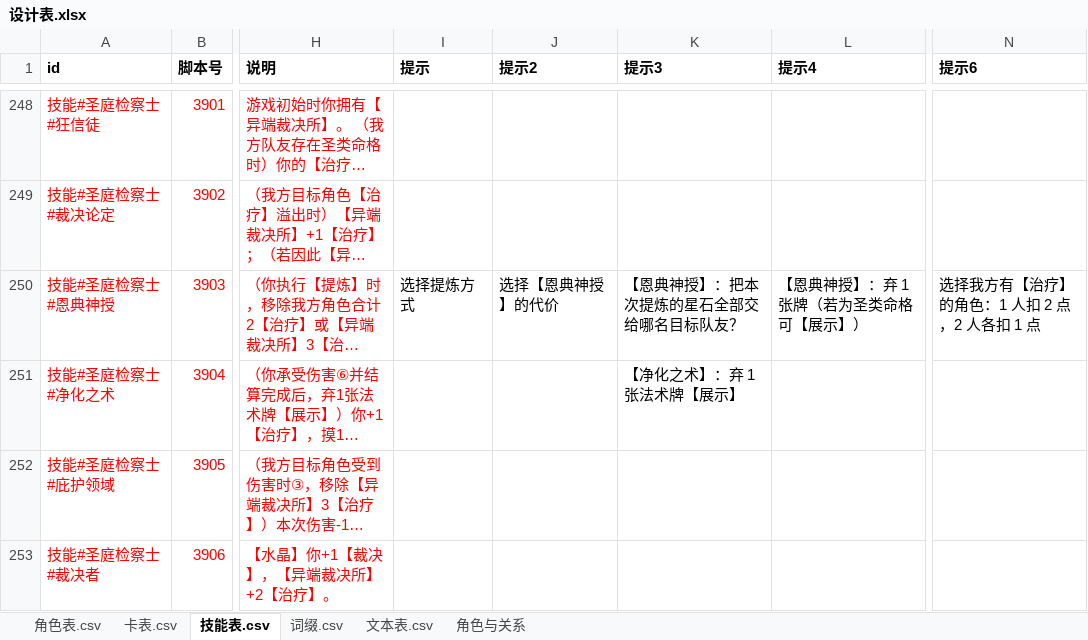
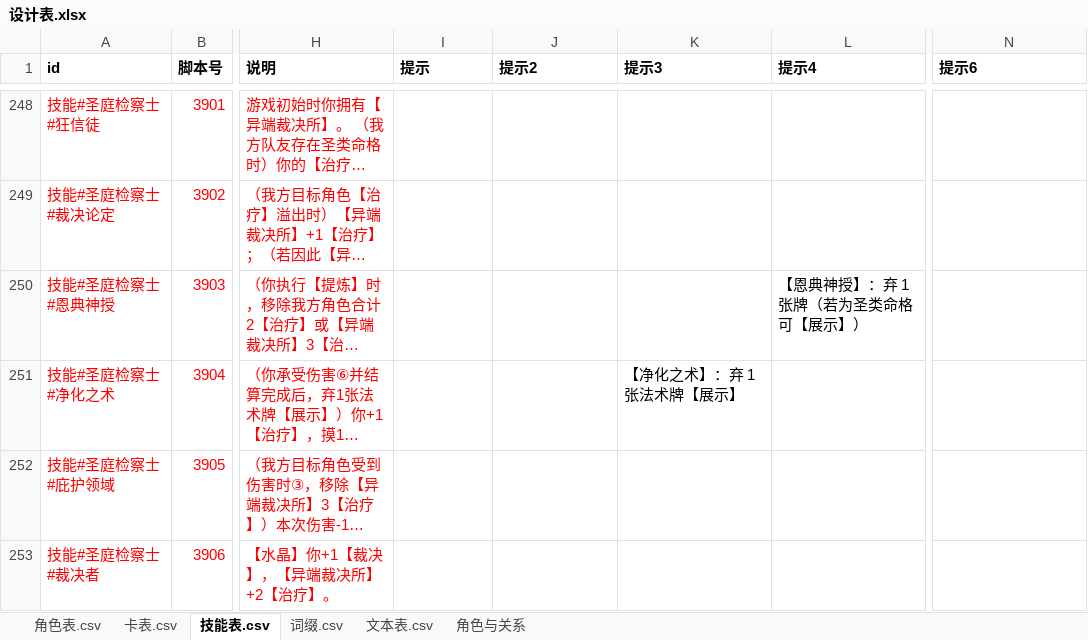
Before and after one commit to johnnash2017/xianyu_xingbei, an Excel workbook: Table/Design/设计表.xlsx, sheet 技能表.csv, drawn as a sheet; only a part is shown, gaps mark what is left out; long unchanged cells end in …; values as stored, in another font and other column widths than the file's, no borders; the diff names each change by its address in the sheet, - before the commit and + after, or states it on an @@ line.

Commit message:
恩典神授：代价目标改用通用「点头像分配」通道；各步提示条显示技能说明
代价目标（我方合计 2 治疗）不再自写一套选择逻辑，改走已有的分配通道：
- 在代价选项上点「移除我方角色合计 2 治疗」→ 当场进分配通道点头像，不再跳下一阶段；
  点同一人两次＝从他扣 2 点、点两人＝各扣 1 点；分满 2 点才让按「确定」
- 通用分配加一个「扣除」开关（配置 扣除=true）：头像提示写「移除 N 治疗」而不是「+N 治疗」，
  且每次加的点数不能超过该角色现有的【治疗】（治疗只有 1 点的人点第二次不生效 → 必须再点别人）
- 新增 _分配配置覆盖：本地这一步临时换分配规则（每次 1 / 上限 2 / 可重复 / 目标数上限 2 / 扣除），
  不给 3903 加第二份技能指示器；离开这一步 / 回到行动阶段 / 提交时都会清掉
- 删掉上一版自写的代价目标选择函数，以及 _玩家可选 / _on_player_clicked / _确定不可用 里的专门分支

提示条：选提炼方式 / 选代价 / 选星石构成 / 选目标队友这几步，统一显示【恩典神授】技能说明
（和响应询问一样）；设计表里给 3903 加的专门步骤文案（提示 / 提示2 / 提示3 / 提示6）已清空并导表。

验证：只跑了单个用例（tests/cases/45_newroles.gd，临时场景驱动，已删）——失败 0 条；未跑全量自检。

```diff
--- a/Table/Design/设计表.xlsx (sheet 技能表.csv)
+++ b/Table/Design/设计表.xlsx (sheet 技能表.csv)
-I250 (提示): 选择提炼方式
+I250 (提示): (empty)
-J250 (提示2): 选择【恩典神授】的代价
+J250 (提示2): (empty)
-K250 (提示3): 【恩典神授】：把本次提炼的星石全部交给哪名目标队友？
+K250 (提示3): (empty)
-N250 (提示6): 选择我方有【治疗】的角色：1 人扣 2 点，2 人各扣 1 点
+N250 (提示6): (empty)
```
Also changed, not shown: 3 other files.
